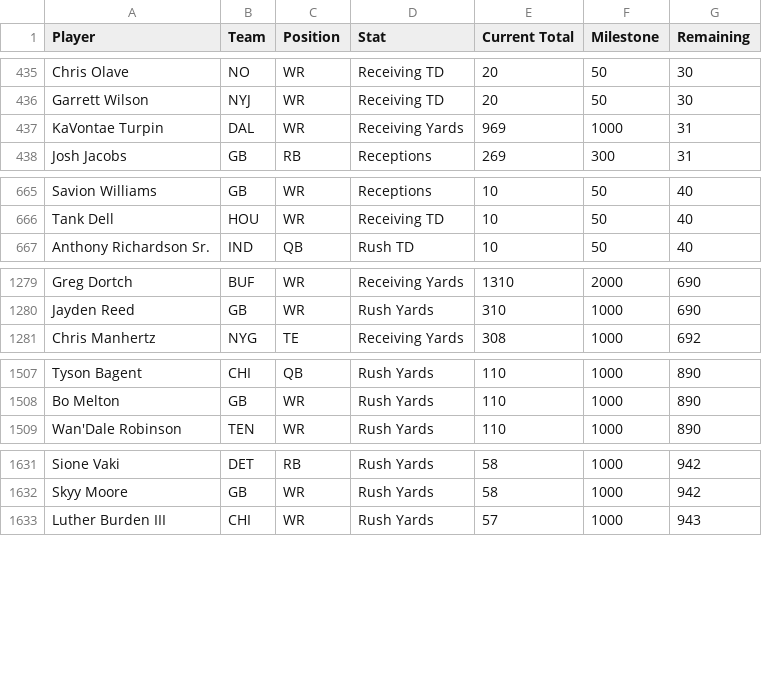
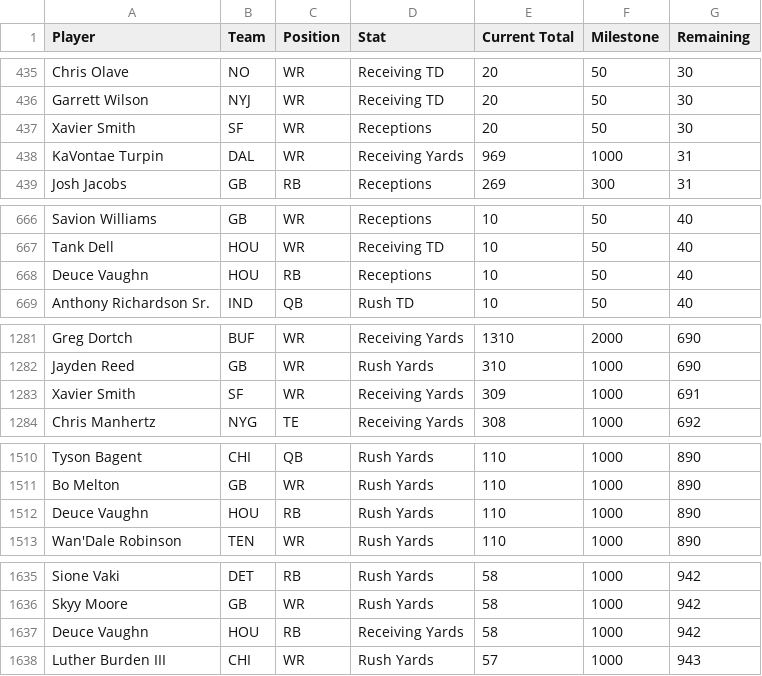
Before and after one commit to HitByOne/nlfdashboard, a CSV file: site/data/nfl_2026_milestones.csv, drawn as a sheet; only a part is shown, gaps mark what is left out; the diff covers the shown part only.

```diff
--- a/site/data/nfl_2026_milestones.csv
+++ b/site/data/nfl_2026_milestones.csv
@@ -436,2 +436,3 @@ Chris Olave,NO,WR,Receiving TD,20,50,30
 Garrett Wilson,NYJ,WR,Receiving TD,20,50,30
+Xavier Smith,SF,WR,Receptions,20,50,30
 KaVontae Turpin,DAL,WR,Receiving Yards,969,1000,31
@@ -666,2 +667,3 @@ Savion Williams,GB,WR,Receptions,10,50,40
 Tank Dell,HOU,WR,Receiving TD,10,50,40
+Deuce Vaughn,HOU,RB,Receptions,10,50,40
 Anthony Richardson Sr.,IND,QB,Rush TD,10,50,40
@@ -1280,2 +1282,3 @@ Greg Dortch,BUF,WR,Receiving Yards,1310,2000,690
 Jayden Reed,GB,WR,Rush Yards,310,1000,690
+Xavier Smith,SF,WR,Receiving Yards,309,1000,691
 Chris Manhertz,NYG,TE,Receiving Yards,308,1000,692
@@ -1508,2 +1511,3 @@ Tyson Bagent,CHI,QB,Rush Yards,110,1000,890
 Bo Melton,GB,WR,Rush Yards,110,1000,890
+Deuce Vaughn,HOU,RB,Rush Yards,110,1000,890
 Wan'Dale Robinson,TEN,WR,Rush Yards,110,1000,890
@@ -1632,2 +1636,3 @@ Sione Vaki,DET,RB,Rush Yards,58,1000,942
 Skyy Moore,GB,WR,Rush Yards,58,1000,942
+Deuce Vaughn,HOU,RB,Receiving Yards,58,1000,942
 Luther Burden III,CHI,WR,Rush Yards,57,1000,943
```
Also changed, not shown: 2 added rows, 2 moved rows and 5 edited cells elsewhere in this file, site/data/nfl_2026_injury_report.csv, site/data/nfl_2026_line_team.csv, 3 other files.
